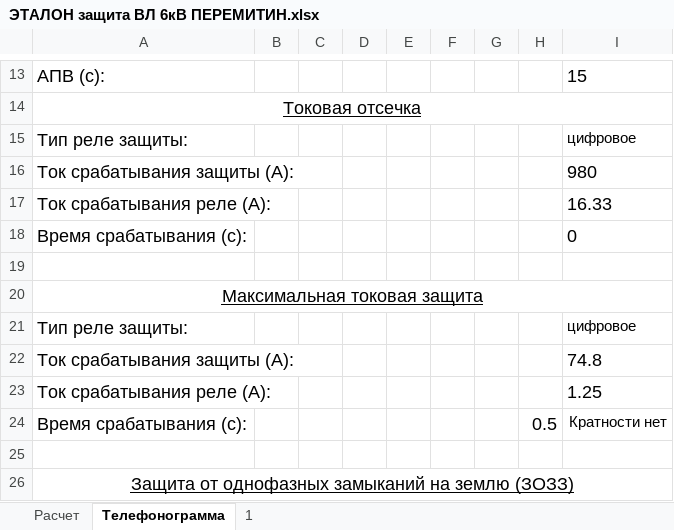
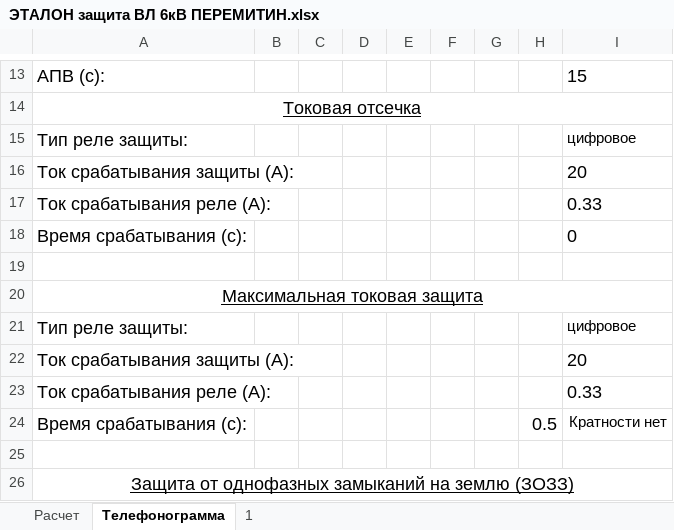
Before and after one commit to Pooshkinlive/RelayProtection, an Excel workbook: data/input/ЭТАЛОН защита ВЛ 6кВ ПЕРЕМИТИН.xlsx, sheet Телефонограмма, drawn as a sheet; only a part is shown, gaps mark what is left out; values as stored, in another font and other column widths than the file's, no borders; the diff names each change by its address in the sheet, - before the commit and + after, or states it on an @@ line.

```diff
--- a/data/input/ЭТАЛОН защита ВЛ 6кВ ПЕРЕМИТИН.xlsx (sheet Телефонограмма)
+++ b/data/input/ЭТАЛОН защита ВЛ 6кВ ПЕРЕМИТИН.xlsx (sheet Телефонограмма)
-I16: 980
+I16: 20
-I17: 16.33
+I17: 0.33
-I22: 74.8
+I22: 20
-I23: 1.25
+I23: 0.33
```
Also changed, not shown: sheet 1, sheet Расчет, charts or pictures, 9 other files.
